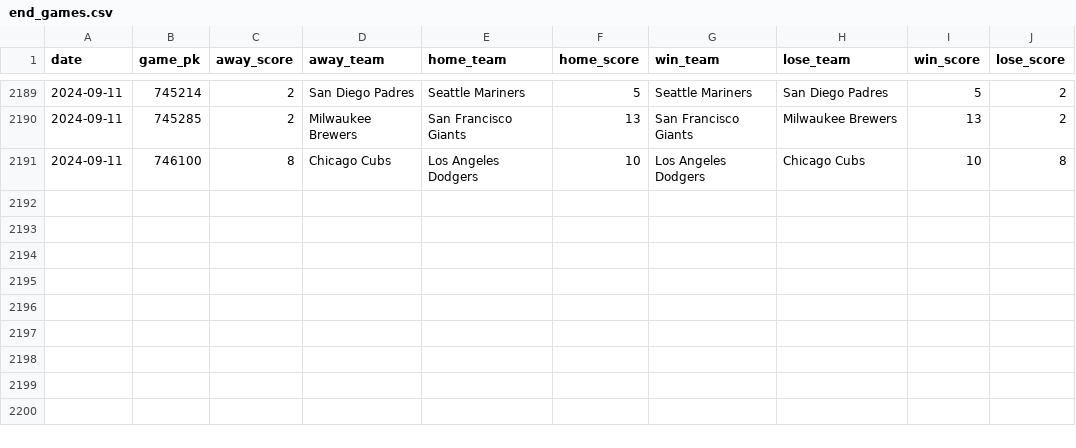
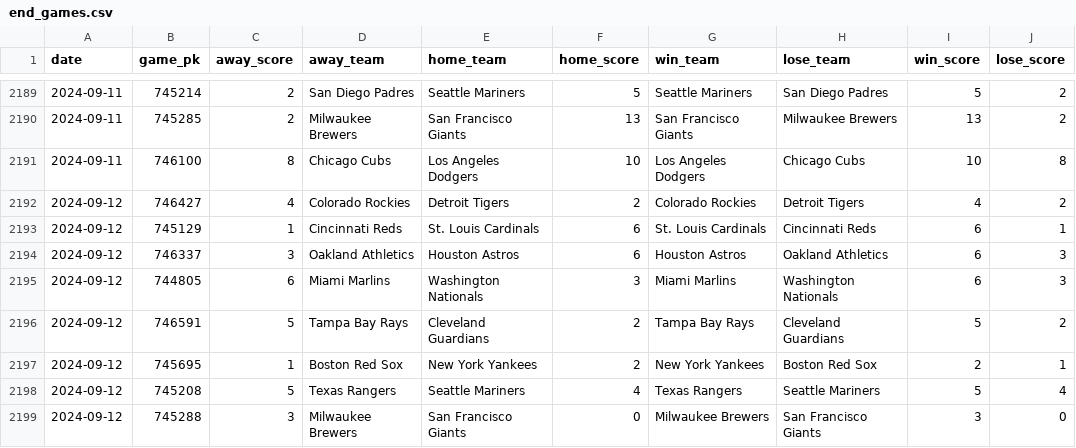
Before and after one commit to chadallison/mlb24, a CSV file: data/end_games.csv, drawn as a sheet; only a part is shown, gaps mark what is left out; the diff names each change by its address in the sheet, - before the commit and + after, or states it on an @@ line.

```diff
--- a/data/end_games.csv
+++ b/data/end_games.csv
+row 2192: 2024-09-12 | 746427 | 4 | Colorado Rockies | Detroit Tigers | 2 | Colorado Rockies | Detroit Tigers | 4 | 2
+row 2193: 2024-09-12 | 745129 | 1 | Cincinnati Reds | St. Louis Cardinals | 6 | St. Louis Cardinals | Cincinnati Reds | 6 | 1
+row 2194: 2024-09-12 | 746337 | 3 | Oakland Athletics | Houston Astros | 6 | Houston Astros | Oakland Athletics | 6 | 3
+row 2195: 2024-09-12 | 744805 | 6 | Miami Marlins | Washington Nationals | 3 | Miami Marlins | Washington Nationals | 6 | 3
+row 2196: 2024-09-12 | 746591 | 5 | Tampa Bay Rays | Cleveland Guardians | 2 | Tampa Bay Rays | Cleveland Guardians | 5 | 2
+row 2197: 2024-09-12 | 745695 | 1 | Boston Red Sox | New York Yankees | 2 | New York Yankees | Boston Red Sox | 2 | 1
+row 2198: 2024-09-12 | 745208 | 5 | Texas Rangers | Seattle Mariners | 4 | Texas Rangers | Seattle Mariners | 5 | 4
+row 2199: 2024-09-12 | 745288 | 3 | Milwaukee Brewers | San Francisco Giants | 0 | Milwaukee Brewers | San Francisco Giants | 3 | 0
```
Also changed, not shown: data/first_inning_scores.csv, data/first_scorers.csv, 26 other files.
